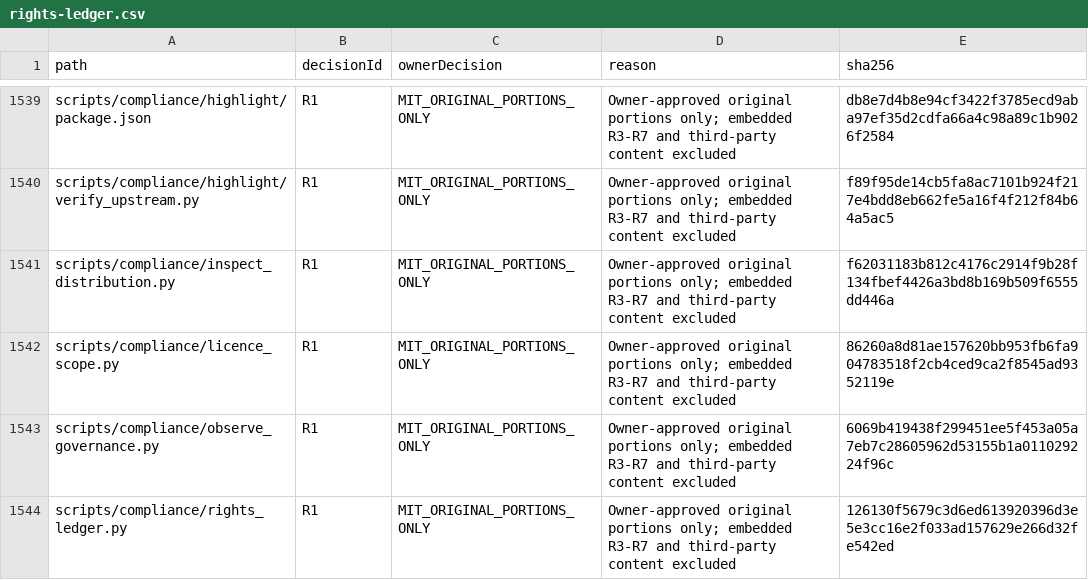
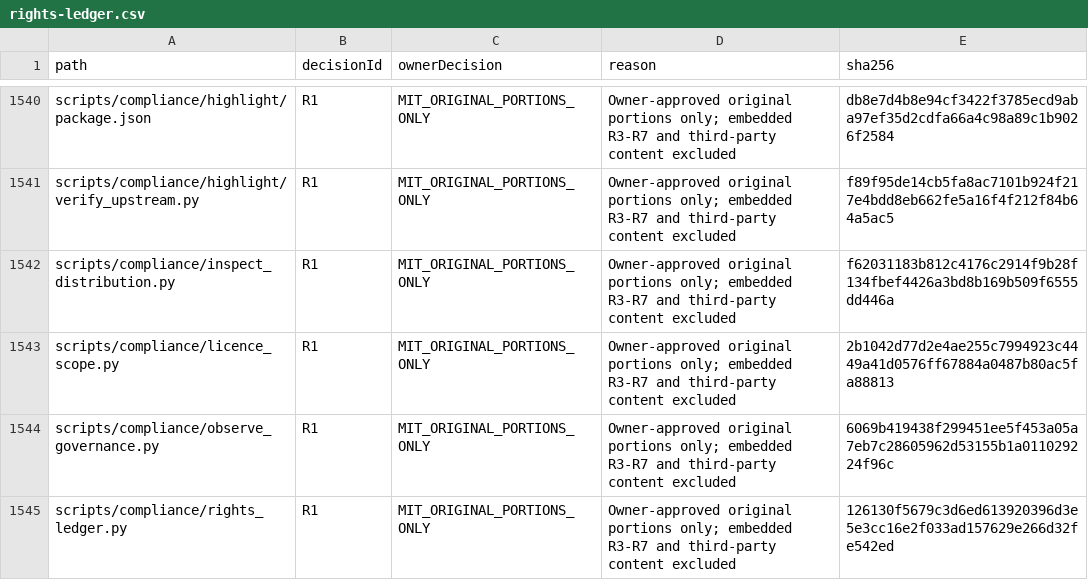
Before and after one commit to DouglasNLima/local-docs-studio, a CSV file: docs/open-source/evidence/goal62/rights-ledger.csv, drawn as a sheet; only a part is shown, gaps mark what is left out; the diff covers the shown part only.

```diff
--- a/docs/open-source/evidence/goal62/rights-ledger.csv
+++ b/docs/open-source/evidence/goal62/rights-ledger.csv
@@ -1541,3 +1542,3 @@ scripts/compliance/highlight/verify_upstream.py,R1,MIT_ORIGINAL_PORTIONS_ONLY,Ow
 scripts/compliance/inspect_distribution.py,R1,MIT_ORIGINAL_PORTIONS_ONLY,Owner-approved original portions only; embedded R3-R7 and third-party content excluded,f62031183b812c4176c2914f9b28f134fbef4426a3bd8b169b509f6555dd446a
-scripts/compliance/licence_scope.py,R1,MIT_ORIGINAL_PORTIONS_ONLY,Owner-approved original portions only; embedded R3-R7 and third-party content excluded,86260a8d81ae157620bb953fb6fa904783518f2cb4ced9ca2f8545ad9352119e
+scripts/compliance/licence_scope.py,R1,MIT_ORIGINAL_PORTIONS_ONLY,Owner-approved original portions only; embedded R3-R7 and third-party content excluded,2b1042d77d2e4ae255c7994923c4449a41d0576ff67884a0487b80ac5fa88813
 scripts/compliance/observe_governance.py,R1,MIT_ORIGINAL_PORTIONS_ONLY,Owner-approved original portions only; embedded R3-R7 and third-party content excluded,6069b419438f299451ee5f453a05a7eb7c28605962d53155b1a011029224f96c
```
Also changed, not shown: 1 added row and 5 edited cells elsewhere in this file, 7 other files.
